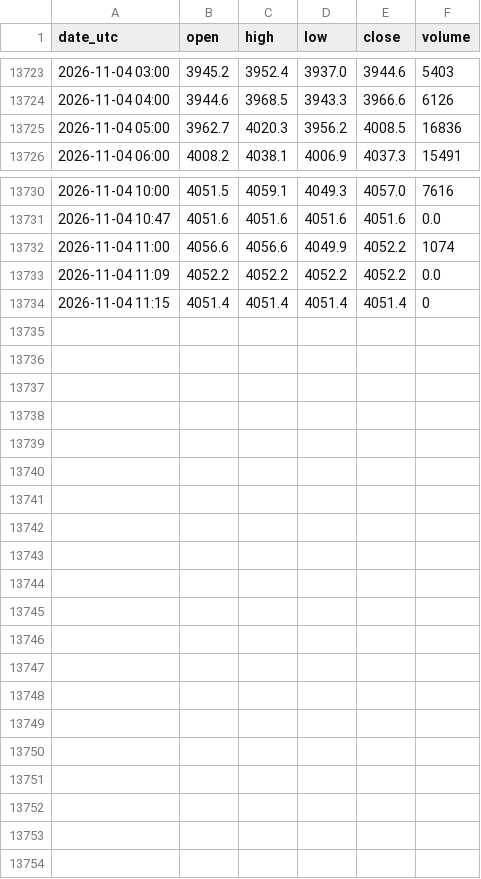
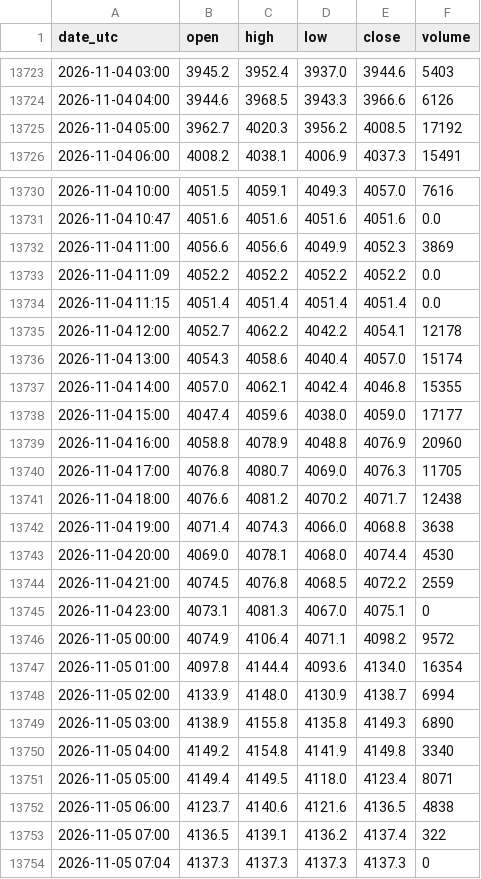
Before and after one commit to nnnnnnnnnn0/trading-or-, a CSV file: data/or_ohlc_1h.csv, drawn as a sheet; only a part is shown, gaps mark what is left out; the diff covers the shown part only.

```diff
--- a/data/or_ohlc_1h.csv
+++ b/data/or_ohlc_1h.csv
@@ -13724,3 +13724,3 @@ date_utc,open,high,low,close,volume
 2026-11-04 04:00,3944.6,3968.5,3943.3,3966.6,6126
-2026-11-04 05:00,3962.7,4020.3,3956.2,4008.5,16836
+2026-11-04 05:00,3962.7,4020.3,3956.2,4008.5,17192
 2026-11-04 06:00,4008.2,4038.1,4006.9,4037.3,15491
@@ -13731,4 +13731,24 @@ date_utc,open,high,low,close,volume
 2026-11-04 10:47,4051.6,4051.6,4051.6,4051.6,0.0
-2026-11-04 11:00,4056.6,4056.6,4049.9,4052.2,1074
+2026-11-04 11:00,4056.6,4056.6,4049.9,4052.3,3869
 2026-11-04 11:09,4052.2,4052.2,4052.2,4052.2,0.0
-2026-11-04 11:15,4051.4,4051.4,4051.4,4051.4,0
+2026-11-04 11:15,4051.4,4051.4,4051.4,4051.4,0.0
+2026-11-04 12:00,4052.7,4062.2,4042.2,4054.1,12178
+2026-11-04 13:00,4054.3,4058.6,4040.4,4057.0,15174
+2026-11-04 14:00,4057.0,4062.1,4042.4,4046.8,15355
+2026-11-04 15:00,4047.4,4059.6,4038.0,4059.0,17177
+2026-11-04 16:00,4058.8,4078.9,4048.8,4076.9,20960
+2026-11-04 17:00,4076.8,4080.7,4069.0,4076.3,11705
+2026-11-04 18:00,4076.6,4081.2,4070.2,4071.7,12438
+2026-11-04 19:00,4071.4,4074.3,4066.0,4068.8,3638
+2026-11-04 20:00,4069.0,4078.1,4068.0,4074.4,4530
+2026-11-04 21:00,4074.5,4076.8,4068.5,4072.2,2559
+2026-11-04 23:00,4073.1,4081.3,4067.0,4075.1,0
+2026-11-05 00:00,4074.9,4106.4,4071.1,4098.2,9572
+2026-11-05 01:00,4097.8,4144.4,4093.6,4134.0,16354
+2026-11-05 02:00,4133.9,4148.0,4130.9,4138.7,6994
+2026-11-05 03:00,4138.9,4155.8,4135.8,4149.3,6890
+2026-11-05 04:00,4149.2,4154.8,4141.9,4149.8,3340
+2026-11-05 05:00,4149.4,4149.5,4118.0,4123.4,8071
+2026-11-05 06:00,4123.7,4140.6,4121.6,4136.5,4838
+2026-11-05 07:00,4136.5,4139.1,4136.2,4137.4,322
+2026-11-05 07:04,4137.3,4137.3,4137.3,4137.3,0
```
Also changed, not shown: 24 edited cells elsewhere in this file, data/facteur_etf_or_gld.csv, data/facteur_petrole_wti.csv, 12 other files.
